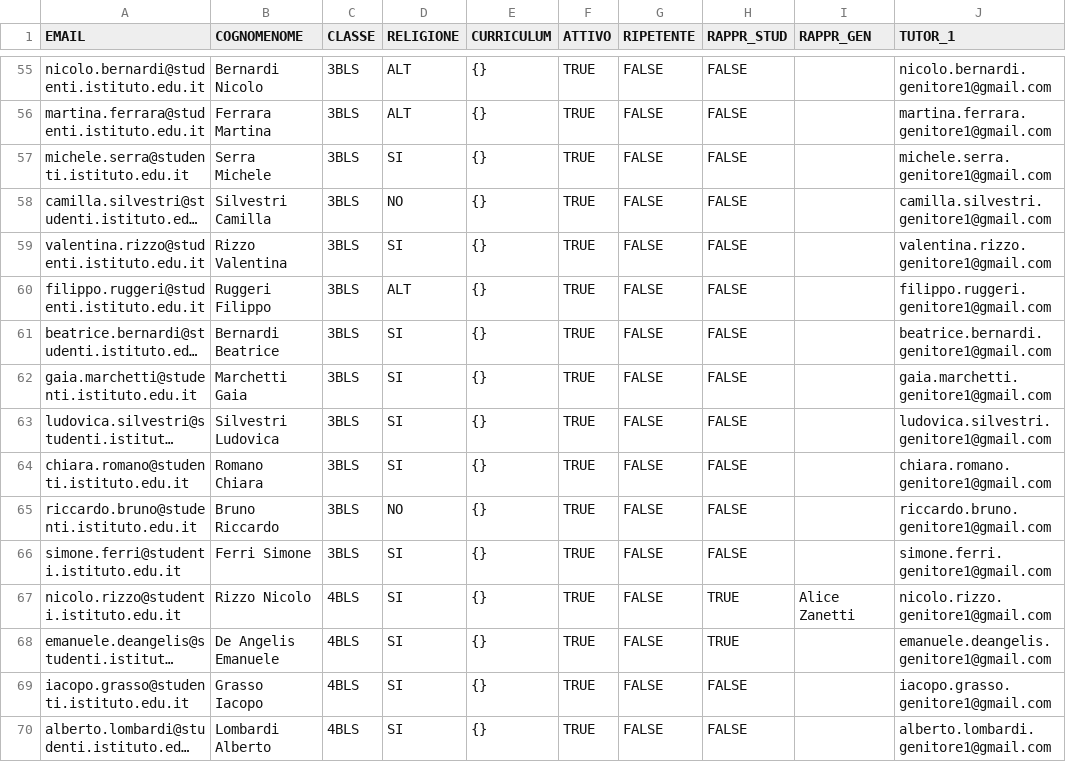
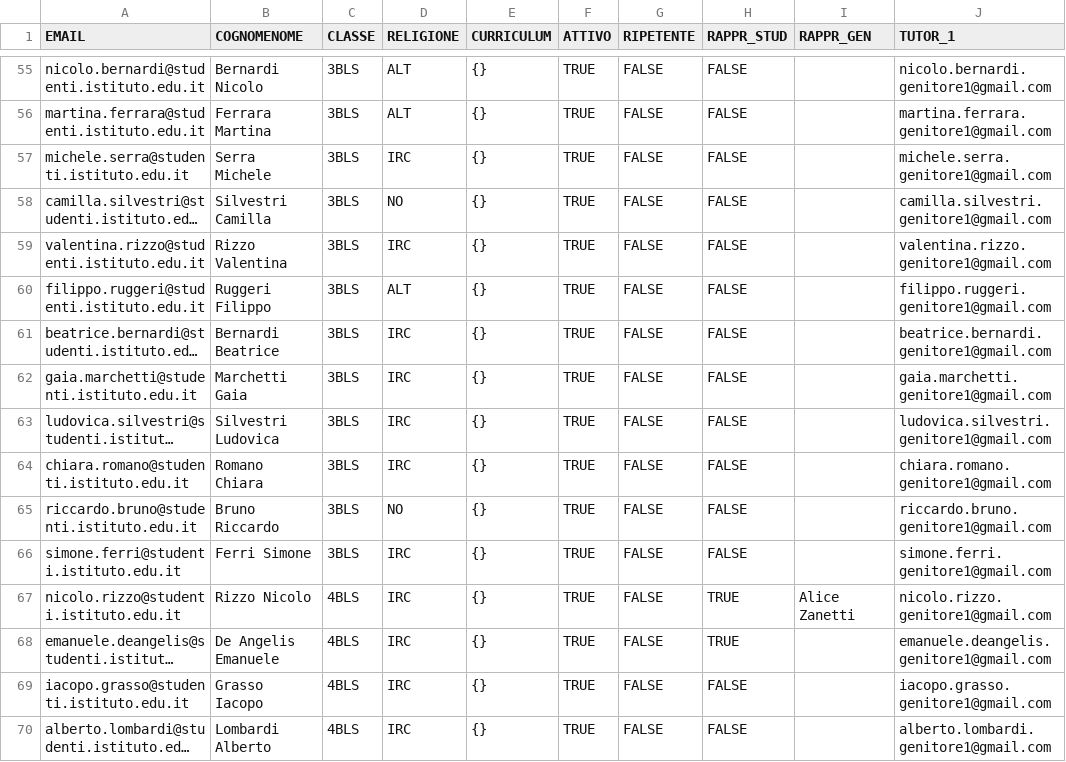
Before and after one commit to giulioleuci/ALDO-L-emanatore-di-Documenti-Online, a CSV file: FAKEDB/ALUNNI.csv, drawn as a sheet; only a part is shown, gaps mark what is left out; long unchanged cells end in …; the diff covers the shown part only; the diff names each change by its address in the sheet, - before the commit and + after, or states it on an @@ line.

```diff
--- a/FAKEDB/ALUNNI.csv
+++ b/FAKEDB/ALUNNI.csv
-D57 (RELIGIONE): SI
+D57 (RELIGIONE): IRC
-D59 (RELIGIONE): SI
+D59 (RELIGIONE): IRC
-D61:D64 (RELIGIONE): SI
+D61:D64 (RELIGIONE): IRC
-D66:D70 (RELIGIONE): SI
+D66:D70 (RELIGIONE): IRC
```
Also changed, not shown: 85 edited cells elsewhere in this file, 13 other files.
